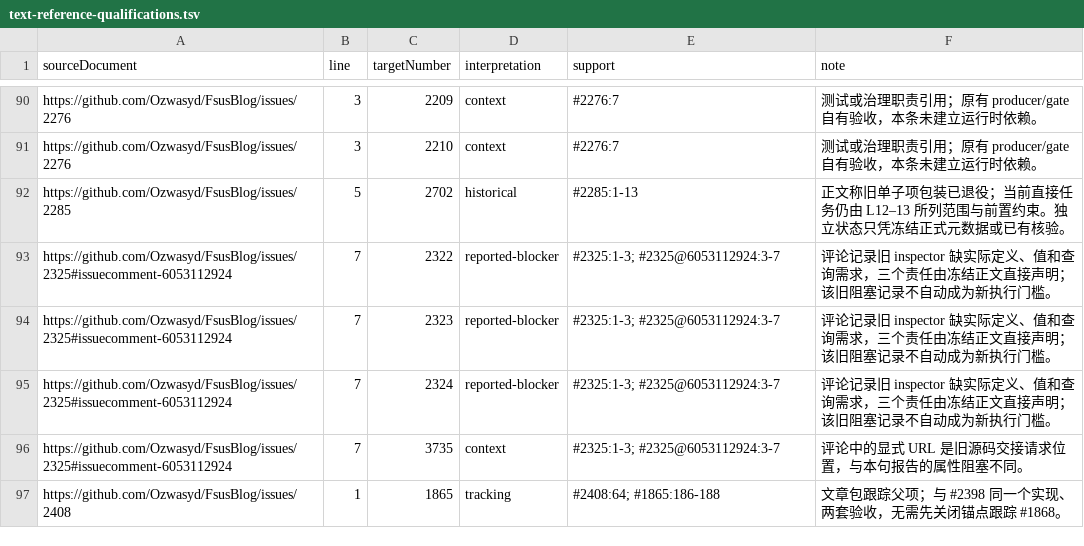
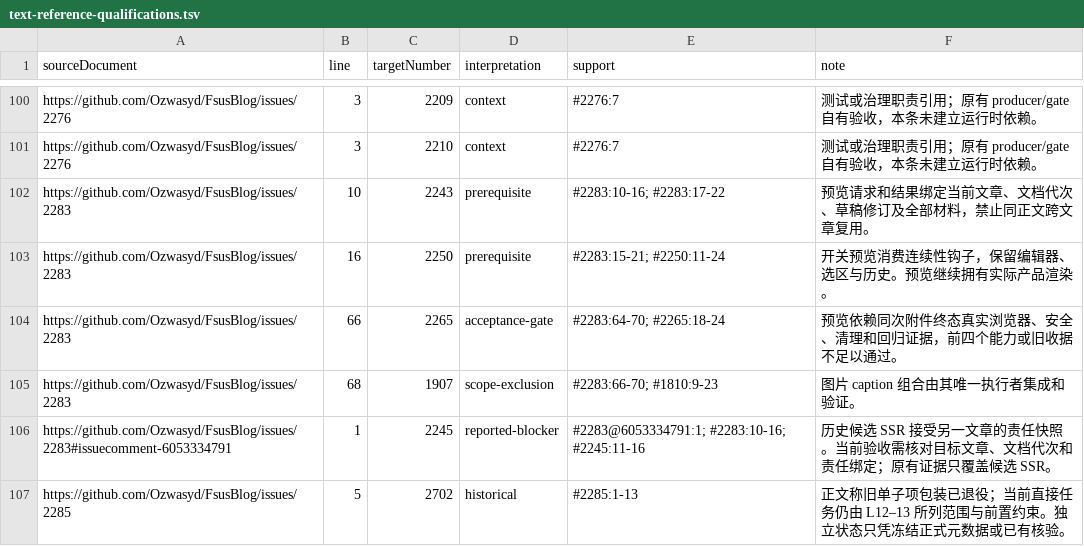
Before and after one commit to Ozwasyd/FsusBlog, a TSV file: docs/issues/text-reference-qualifications.tsv, drawn as a sheet; only a part is shown, gaps mark what is left out; the shorter side is filled out with more unchanged rows; the diff covers the shown part only.

```diff
--- a/docs/issues/text-reference-qualifications.tsv
+++ b/docs/issues/text-reference-qualifications.tsv
@@ -91,2 +101,7 @@ https://github.com/Ozwasyd/FsusBlog/issues/2276	3	2209	context	#2276:7	测试或
 https://github.com/Ozwasyd/FsusBlog/issues/2276	3	2210	context	#2276:7	测试或治理职责引用；原有 producer/gate 自有验收，本条未建立运行时依赖。
+https://github.com/Ozwasyd/FsusBlog/issues/2283	10	2243	prerequisite	#2283:10-16; #2283:17-22	预览请求和结果绑定当前文章、文档代次、草稿修订及全部材料，禁止同正文跨文章复用。
+https://github.com/Ozwasyd/FsusBlog/issues/2283	16	2250	prerequisite	#2283:15-21; #2250:11-24	开关预览消费连续性钩子，保留编辑器、选区与历史。预览继续拥有实际产品渲染。
+https://github.com/Ozwasyd/FsusBlog/issues/2283	66	2265	acceptance-gate	#2283:64-70; #2265:18-24	预览依赖同次附件终态真实浏览器、安全、清理和回归证据，前四个能力或旧收据不足以通过。
+https://github.com/Ozwasyd/FsusBlog/issues/2283	68	1907	scope-exclusion	#2283:66-70; #1810:9-23	图片 caption 组合由其唯一执行者集成和验证。
+https://github.com/Ozwasyd/FsusBlog/issues/2283#issuecomment-6053334791	1	2245	reported-blocker	#2283@6053334791:1; #2283:10-16; #2245:11-16	历史候选 SSR 接受另一文章的责任快照。当前验收需核对目标文章、文档代次和责任绑定；原有证据只覆盖候选 SSR。
 https://github.com/Ozwasyd/FsusBlog/issues/2285	5	2702	historical	#2285:1-13	正文称旧单子项包装已退役；当前直接任务仍由 L12–13 所列范围与前置约束。独立状态只凭冻结正式元数据或已有核验。
```
Also changed, not shown: 15 added rows elsewhere in this file, docs/issues/target-observations.tsv, docs/issues/text-reference-dispositions.tsv, 4 other files.
